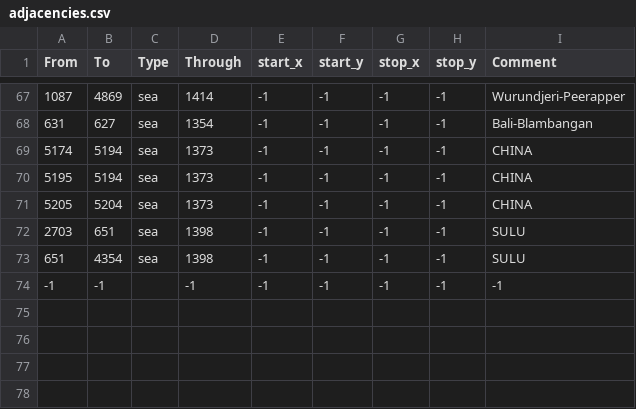
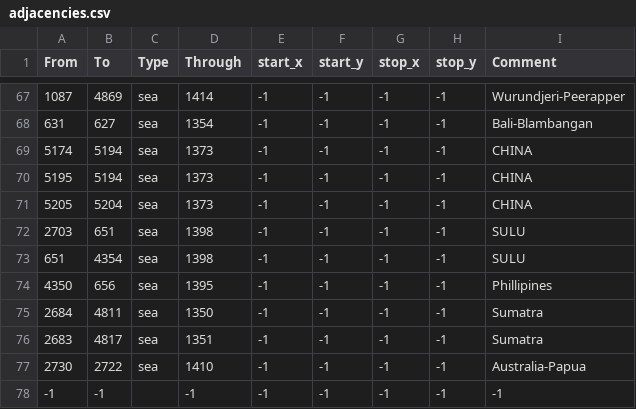
Before and after one commit to xXxJannik/Asia-Universalis, a CSV file: map/adjacencies.csv, drawn as a sheet; only a part is shown, gaps mark what is left out.

Commit message:
Update adjacencies.csv

```diff
--- a/map/adjacencies.csv
+++ b/map/adjacencies.csv
@@ -73,2 +73,6 @@ From;To;Type;Through;start_x;start_y;stop_x;stop_y;Comment
 651;4354;sea;1398;-1;-1;-1;-1;SULU
+4350;656;sea;1395;-1;-1;-1;-1;Phillipines
+2684;4811;sea;1350;-1;-1;-1;-1;Sumatra
+2683;4817;sea;1351;-1;-1;-1;-1;Sumatra
+2730;2722;sea;1410;-1;-1;-1;-1;Australia-Papua
 -1;-1;;-1;-1;-1;-1;-1;-1;
```
